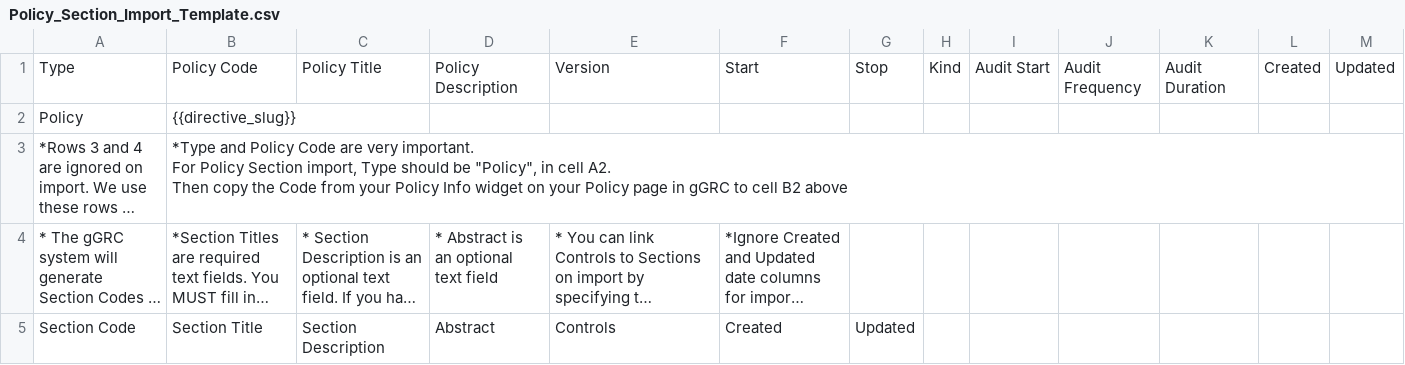
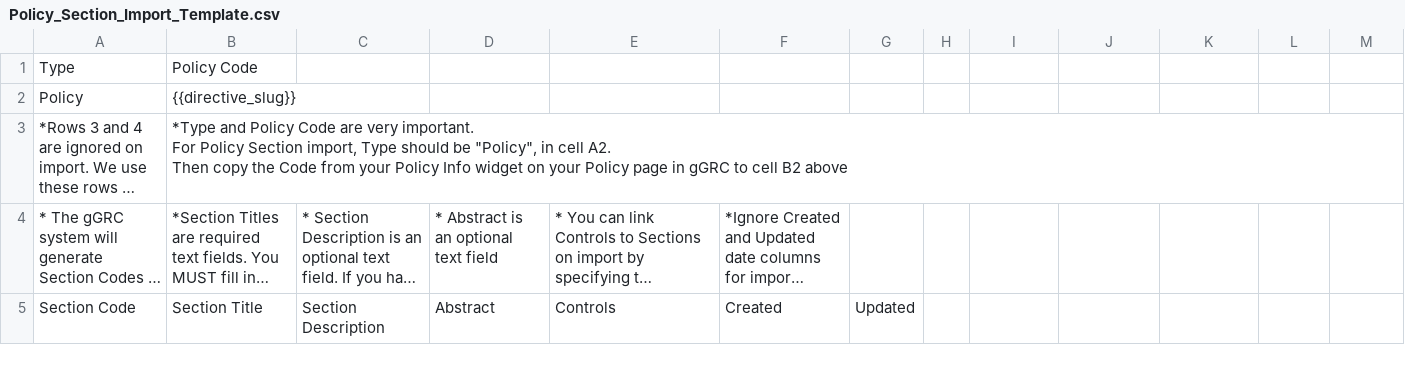
Before and after one commit to zidarsk8/ggrc-core, a CSV file: src/ggrc/templates/csv_files/Policy_Section_Import_Template.csv, drawn as a sheet; long unchanged cells end in ….

```diff
--- a/src/ggrc/templates/csv_files/Policy_Section_Import_Template.csv
+++ b/src/ggrc/templates/csv_files/Policy_Section_Import_Template.csv
@@ -1,2 +1,2 @@
-Type,Policy Code,Policy Title,Policy Description,Version,Start,Stop,Kind,Audit Start,Audit Frequency,Audit Duration,Created,Updated
+Type,Policy Code,,,,,,,,,,,
 Policy,{{directive_slug}},,,,,,,,,,,
```
Also changed, not shown: src/ggrc/templates/csv_files/Contract_Clause_Import_Template.csv, src/ggrc/templates/csv_files/Regulation_Section_Import_Template.csv.
